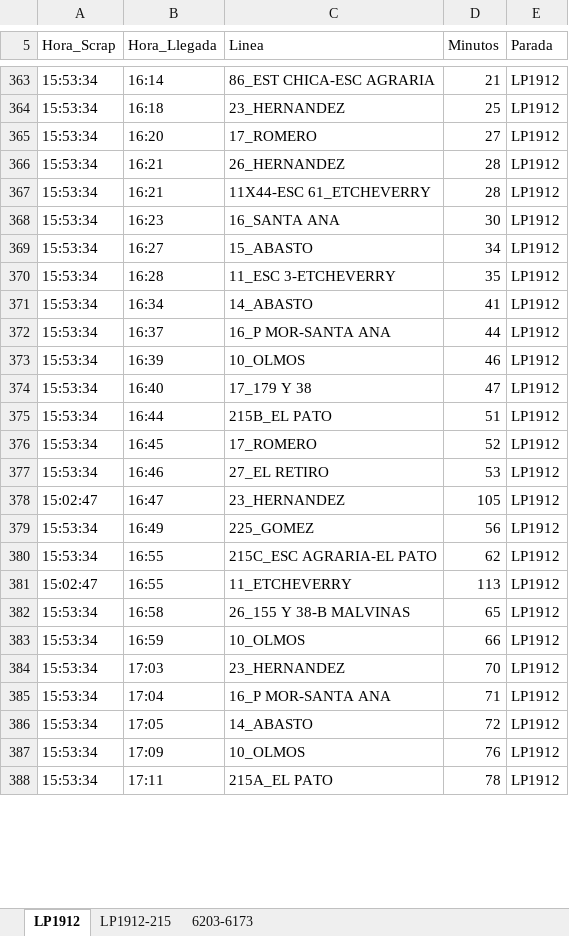
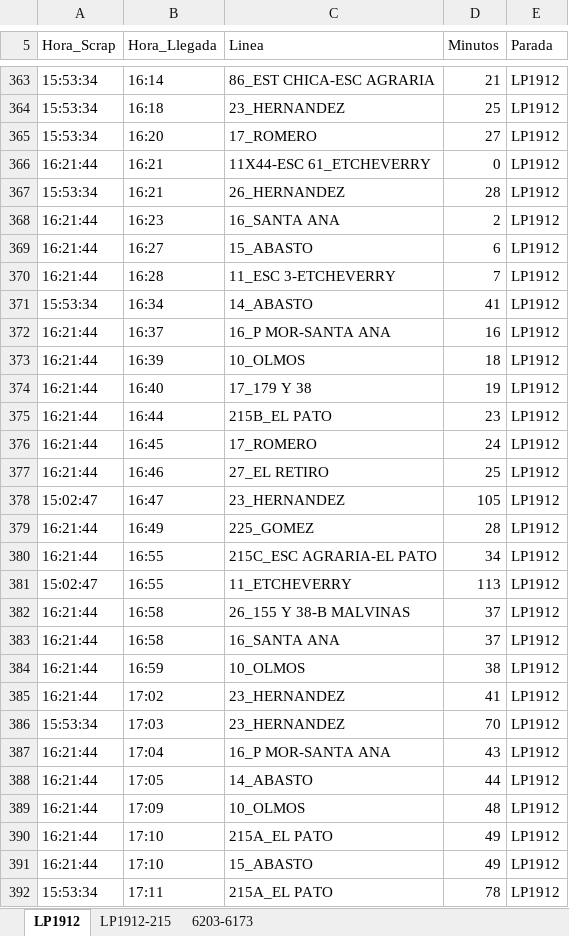
Before and after one commit to palomac00/recolector-cuadradoapp, an Excel workbook: data/horarios-141-2026-08-20.xlsx, sheet LP1912, drawn as a sheet; only a part is shown, gaps mark what is left out; values as stored, in another font and other column widths than the file's, no borders; removed rows and columns are numbered as before the commit, all else as after; the diff covers the shown part only; the diff names each change by its address in the sheet, - before the commit and + after, or states it on an @@ line.

```diff
--- a/data/horarios-141-2026-08-20.xlsx (sheet LP1912)
+++ b/data/horarios-141-2026-08-20.xlsx (sheet LP1912)
+row 366: 16:21:44 | 16:21 | 11X44-ESC 61_ETCHEVERRY | 0 | LP1912
-row 367: 15:53:34 | 16:21 | 11X44-ESC 61_ETCHEVERRY | 28 | LP1912
-A368:A370 (Hora_Scrap): 15:53:34
+A368:A370 (Hora_Scrap): 16:21:44
-D368 (Minutos): 30
+D368 (Minutos): 2
-D369 (Minutos): 34
+D369 (Minutos): 6
-D370 (Minutos): 35
+D370 (Minutos): 7
-A372:A377 (Hora_Scrap): 15:53:34
+A372:A377 (Hora_Scrap): 16:21:44
-D372 (Minutos): 44
+D372 (Minutos): 16
-D373 (Minutos): 46
+D373 (Minutos): 18
-D374 (Minutos): 47
+D374 (Minutos): 19
-D375 (Minutos): 51
+D375 (Minutos): 23
-D376 (Minutos): 52
+D376 (Minutos): 24
-D377 (Minutos): 53
+D377 (Minutos): 25
-A379:A380 (Hora_Scrap): 15:53:34
+A379:A380 (Hora_Scrap): 16:21:44
-D379 (Minutos): 56
+D379 (Minutos): 28
-D380 (Minutos): 62
+D380 (Minutos): 34
-A382 (Hora_Scrap): 15:53:34
+A382 (Hora_Scrap): 16:21:44
-D382 (Minutos): 65
+D382 (Minutos): 37
+row 383: 16:21:44 | 16:58 | 16_SANTA ANA | 37 | LP1912
-A384 (Hora_Scrap): 15:53:34
+A384 (Hora_Scrap): 16:21:44
-D384 (Minutos): 66
+D384 (Minutos): 38
+row 385: 16:21:44 | 17:02 | 23_HERNANDEZ | 41 | LP1912
-A387:A389 (Hora_Scrap): 15:53:34
+A387:A389 (Hora_Scrap): 16:21:44
-D387 (Minutos): 71
+D387 (Minutos): 43
-D388 (Minutos): 72
+D388 (Minutos): 44
-D389 (Minutos): 76
+D389 (Minutos): 48
+row 390: 16:21:44 | 17:10 | 215A_EL PATO | 49 | LP1912
+row 391: 16:21:44 | 17:10 | 15_ABASTO | 49 | LP1912
```
Also changed, not shown: 9 added rows, 30 moved rows and 12 edited cells elsewhere in this sheet, sheet LP1912-215, sheet 6203-6173.
